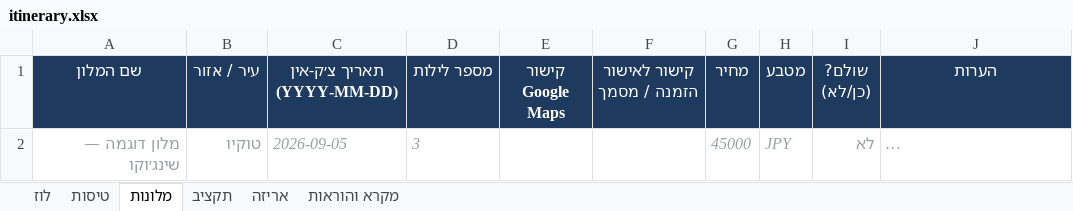
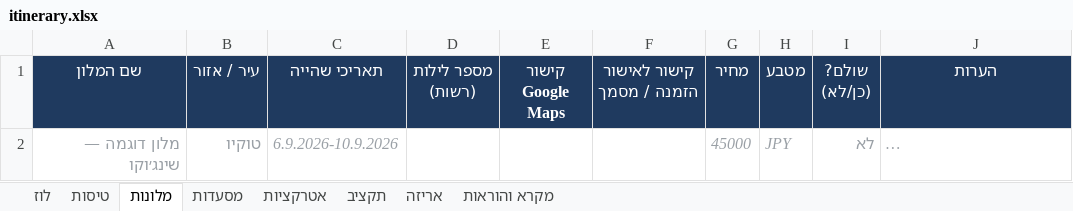
Before and after one commit to MoranDanino/japan-trip-app, an Excel workbook: public/data/itinerary.xlsx, sheet מלונות, drawn as a sheet; long unchanged cells end in …; values as stored, in another font and other column widths than the file's, no borders; the diff names each change by its address in the sheet, - before the commit and + after, or states it on an @@ line.

```diff
--- a/public/data/itinerary.xlsx (sheet מלונות)
+++ b/public/data/itinerary.xlsx (sheet מלונות)
+sheet tab: מסעדות
+sheet tab: אטרקציות
-C1: תאריך צ׳ק-אין (YYYY-MM-DD)
+C1: תאריכי שהייה
-D1: מספר לילות
+D1: מספר לילות (רשות)
-C2 (תאריכי שהייה): 2026-09-05
+C2 (תאריכי שהייה): 6.9.2026-10.9.2026
-D2 (מספר לילות (רשות)): 3
+D2 (מספר לילות (רשות)): (empty)
```
Also changed, not shown: sheet טיסות, 3 other files.
